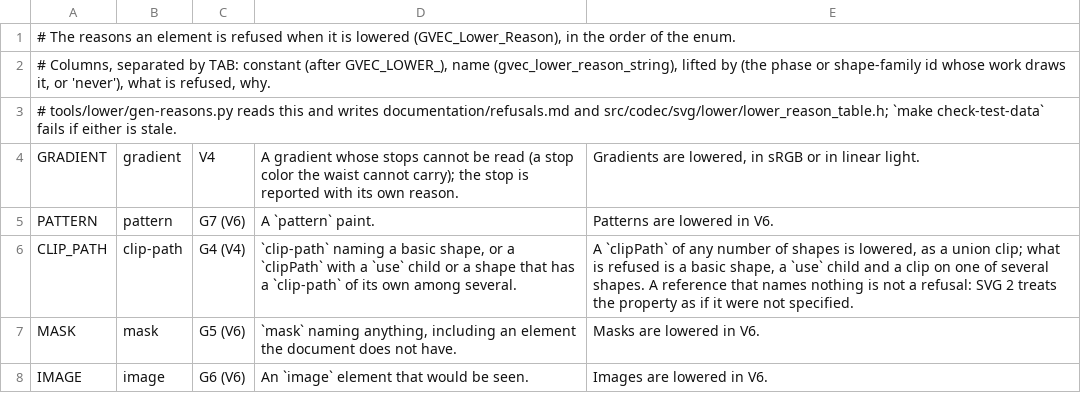
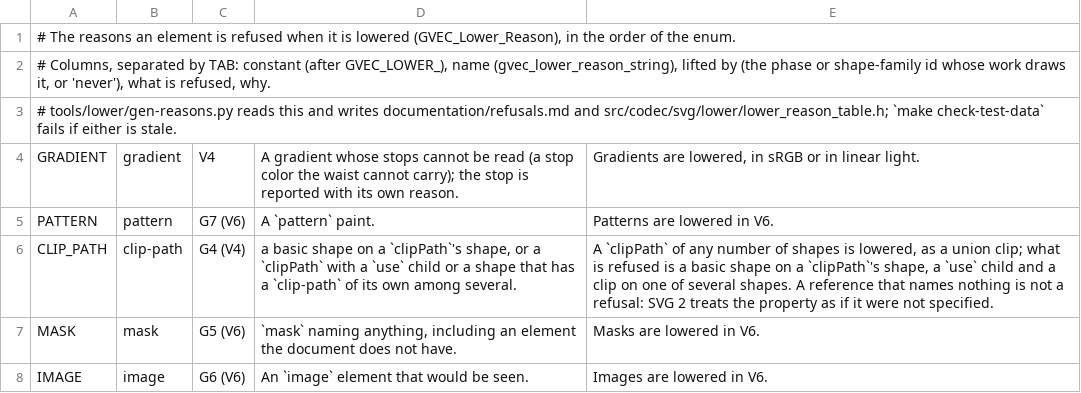
Before and after one commit to Ghoti-io/vector, a TSV file: tools/lower/reasons.tsv, drawn as a sheet; only a part is shown.

Commit message:
Lower basic-shape clip-path on an element
clip-path: inset(), circle(), ellipse(), polygon() and path() with a geometry box was refused whole, which dropped every element that used one. Each is now one clip region in the element's space, built from the waist's rectangle, rounded-rectangle and ellipse primitives or a path, with the CSS rules for the default circle radius, percentages of the normalized diagonal, overlapping inset radii and the stroke box. A basic shape on a clipPath's shape stays refused. Nine planted defects cover the new code.

```diff
--- a/tools/lower/reasons.tsv
+++ b/tools/lower/reasons.tsv
@@ -5,3 +5,3 @@ GRADIENT	gradient	V4	A gradient whose stops cannot be read (a stop color the wai
 PATTERN	pattern	G7 (V6)	A `pattern` paint.	Patterns are lowered in V6.
-CLIP_PATH	clip-path	G4 (V4)	`clip-path` naming a basic shape, or a `clipPath` with a `use` child or a shape that has a `clip-path` of its own among several.	A `clipPath` of any number of shapes is lowered, as a union clip; what is refused is a basic shape, a `use` child and a clip on one of several shapes. A reference that names nothing is not a refusal: SVG 2 treats the property as if it were not specified.
+CLIP_PATH	clip-path	G4 (V4)	a basic shape on a `clipPath`'s shape, or a `clipPath` with a `use` child or a shape that has a `clip-path` of its own among several.	A `clipPath` of any number of shapes is lowered, as a union clip; what is refused is a basic shape on a `clipPath`'s shape, a `use` child and a clip on one of several shapes. A reference that names nothing is not a refusal: SVG 2 treats the property as if it were not specified.
 MASK	mask	G5 (V6)	`mask` naming anything, including an element the document does not have.	Masks are lowered in V6.
```
Also changed, not shown: 15 other files.
